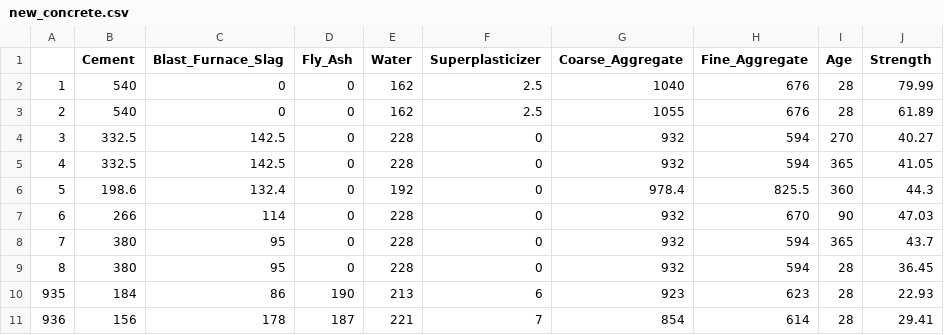
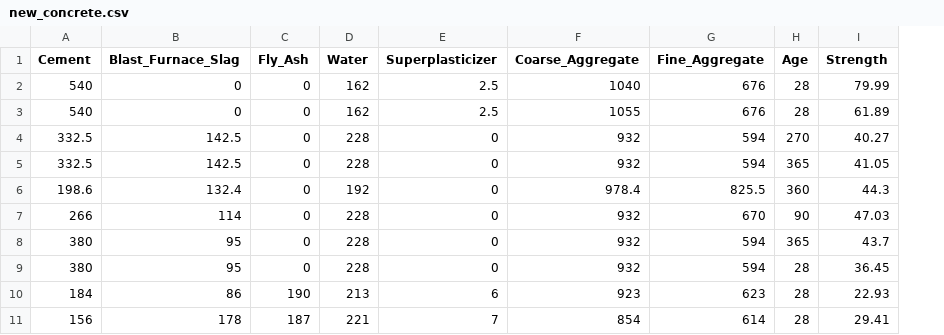
Before and after one commit to InfiniteCuriosity/EnsemblesData, a CSV file: new_concrete.csv, drawn as a sheet; the diff names each change by its address in the sheet, - before the commit and + after, or states it on an @@ line.

Commit message:
Update new_concrete.csv
removed row names

```diff
--- a/new_concrete.csv
+++ b/new_concrete.csv
-column A, rows 2-11: 1 | 2 | 3 | 4 | 5 | 6 | 7 | 8 | 935 | 936
```
